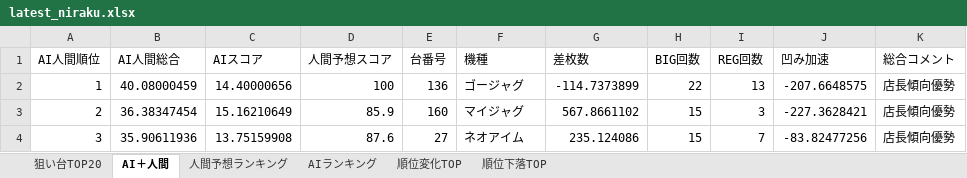
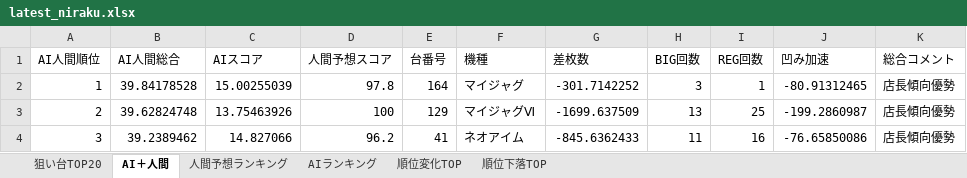
Before and after one commit to yuki061563-debug/juggler-assistant, an Excel workbook: latest_niraku.xlsx, sheet AI＋人間, drawn as a sheet; only a part is shown; values as stored, in another font and other column widths than the file's, no borders; the diff covers the shown part only; the diff names each change by its address in the sheet, - before the commit and + after, or states it on an @@ line.

```diff
--- a/latest_niraku.xlsx (sheet AI＋人間)
+++ b/latest_niraku.xlsx (sheet AI＋人間)
-B2 (AI人間総合): 40.08000459
+B2 (AI人間総合): 39.84178528
-C2 (AIスコア): 14.40000656
+C2 (AIスコア): 15.00255039
-D2 (人間予想スコア): 100
+D2 (人間予想スコア): 97.8
-E2 (台番号): 136
+E2 (台番号): 164
-F2 (機種): ゴージャグ
+F2 (機種): マイジャグ
-G2 (差枚数): -114.7373899
+G2 (差枚数): -301.7142252
-H2 (BIG回数): 22
+H2 (BIG回数): 3
-I2 (REG回数): 13
+I2 (REG回数): 1
-J2 (凹み加速): -207.6648575
+J2 (凹み加速): -80.91312465
-B3 (AI人間総合): 36.38347454
+B3 (AI人間総合): 39.62824748
-C3 (AIスコア): 15.16210649
+C3 (AIスコア): 13.75463926
-D3 (人間予想スコア): 85.9
+D3 (人間予想スコア): 100
-E3 (台番号): 160
+E3 (台番号): 129
-F3 (機種): マイジャグ
+F3 (機種): マイジャグⅥ
-G3 (差枚数): 567.8661102
+G3 (差枚数): -1699.637509
-H3 (BIG回数): 15
+H3 (BIG回数): 13
-I3 (REG回数): 3
+I3 (REG回数): 25
-J3 (凹み加速): -227.3628421
+J3 (凹み加速): -199.2860987
-B4 (AI人間総合): 35.90611936
+B4 (AI人間総合): 39.2389462
-C4 (AIスコア): 13.75159908
+C4 (AIスコア): 14.827066
-D4 (人間予想スコア): 87.6
+D4 (人間予想スコア): 96.2
-E4 (台番号): 27
+E4 (台番号): 41
-G4 (差枚数): 235.124086
+G4 (差枚数): -845.6362433
-H4 (BIG回数): 15
+H4 (BIG回数): 11
-I4 (REG回数): 7
+I4 (REG回数): 16
-J4 (凹み加速): -83.82477256
+J4 (凹み加速): -76.65850086
```
Also changed, not shown: 602 edited cells elsewhere in this sheet, sheet 人間予想ランキング, sheet AIランキング, sheet 順位変化TOP, sheet 順位下落TOP, sheet 狙い台TOP20.
